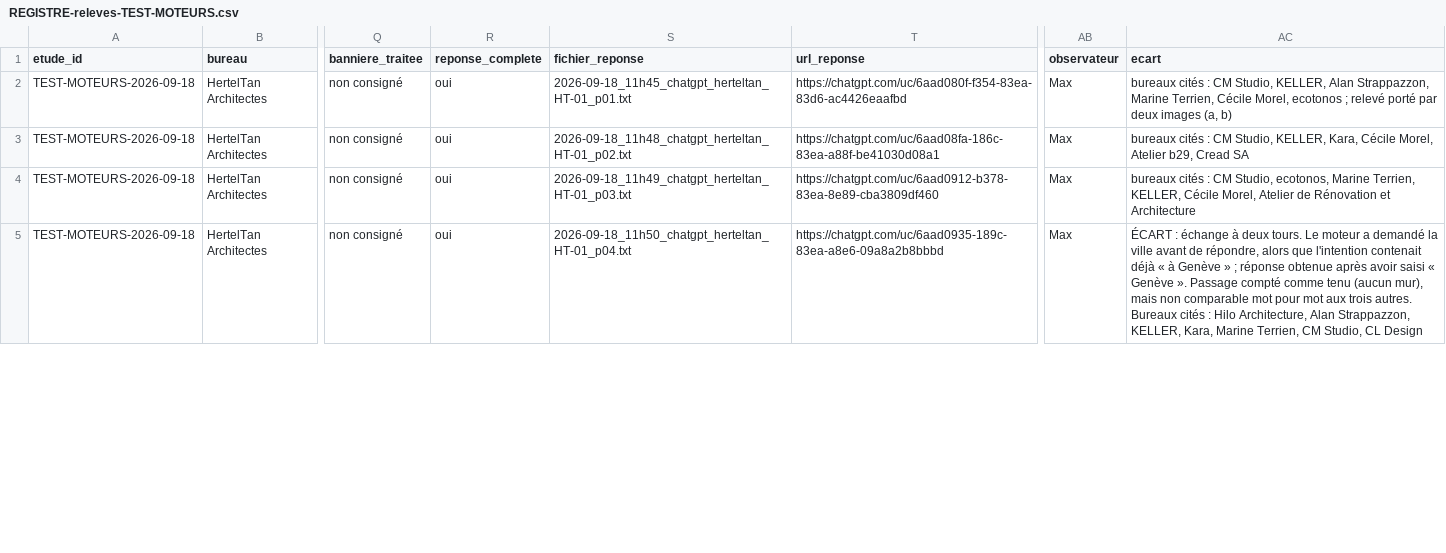
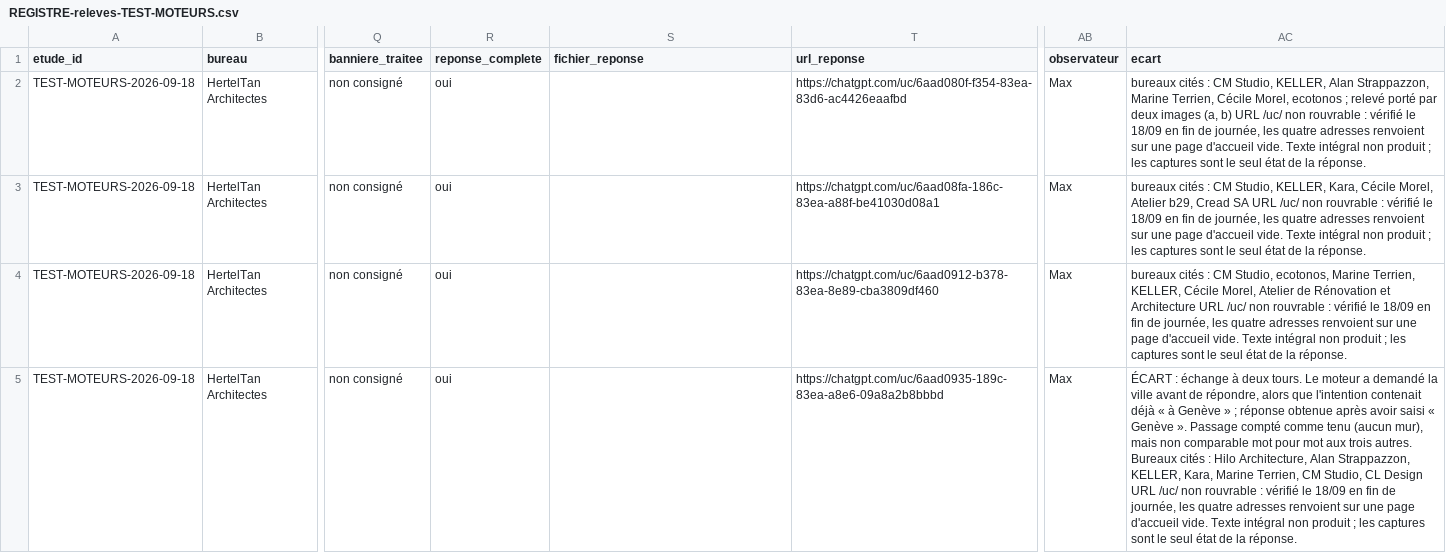
Before and after one commit to mpdesignswiss-a11y/up2front-site, a CSV file: REGISTRE-releves-TEST-MOTEURS.csv, drawn as a sheet; only a part is shown, gaps mark what is left out; the diff covers the shown part only; the diff names each change by its address in the sheet, - before the commit and + after, or states it on an @@ line.

Commit message:
Test des moteurs : textes integraux Perplexity, et correction sur les URL ChatGPT
Les six URL du registre ont ete rouvertes une a une.

- Les trois Perplexity rouvrent : leurs reponses sont recuperees mot pour mot
  en .txt a cote des captures, avec un en-tete de provenance qui dit qu'elles
  ont ete relues apres coup, depuis un autre contexte de navigateur, et que la
  capture fait foi en cas de divergence.
- Les quatre ChatGPT ne rouvrent pas. J'avais ecrit le contraire sans avoir
  essaye ; la phrase est corrigee, l'erreur consignee. fichier_reponse est
  vide sur ces quatre lignes plutot que de pointer un fichier inexistant.
- Le relevé Perplexity p03 : la reponse existait sous le mur d'inscription.
  Le resultat du test ne change pas, la formulation si : 'reponse produite,
  illisible par l'operateur'. Elle ne compte dans aucun comptage.
- citations_brutes : les domaines reellement cites remplacent 'non relevees
  une a une' sur les trois lignes Perplexity.
- Mode operatoire : le geste 4 n'a aucun rattrapage sur ChatGPT deconnecte.

```diff
--- a/REGISTRE-releves-TEST-MOTEURS.csv
+++ b/REGISTRE-releves-TEST-MOTEURS.csv
-S2 (fichier_reponse): 2026-09-18_11h45_chatgpt_herteltan_HT-01_p01.txt
+S2 (fichier_reponse): (empty)
-AC2 (ecart): …(a, b)
+AC2 (ecart): …(a, b) URL /uc/ non rouvrable : vérifié le 18/09 en fin de journée, les quatre adresses renvoient sur une page d'accueil vide. Texte intégral non produit ; les captures sont le seul état de la réponse.
-S3 (fichier_reponse): 2026-09-18_11h48_chatgpt_herteltan_HT-01_p02.txt
+S3 (fichier_reponse): (empty)
-AC3 (ecart): …Cread SA
+AC3 (ecart): …Cread SA URL /uc/ non rouvrable : vérifié le 18/09 en fin de journée, les quatre adresses renvoient sur une page d'accueil vide. Texte intégral non produit ; les captures sont le seul état de la réponse.
-S4 (fichier_reponse): 2026-09-18_11h49_chatgpt_herteltan_HT-01_p03.txt
+S4 (fichier_reponse): (empty)
-AC4 (ecart): …et Architecture
+AC4 (ecart): …et Architecture URL /uc/ non rouvrable : vérifié le 18/09 en fin de journée, les quatre adresses renvoient sur une page d'accueil vide. Texte intégral non produit ; les captures sont le seul état de la réponse.
-S5 (fichier_reponse): 2026-09-18_11h50_chatgpt_herteltan_HT-01_p04.txt
+S5 (fichier_reponse): (empty)
-AC5 (ecart): …CL Design
+AC5 (ecart): …CL Design URL /uc/ non rouvrable : vérifié le 18/09 en fin de journée, les quatre adresses renvoient sur une page d'accueil vide. Texte intégral non produit ; les captures sont le seul état de la réponse.
```
Also changed, not shown: 5 edited cells elsewhere in this file, 5 other files.
